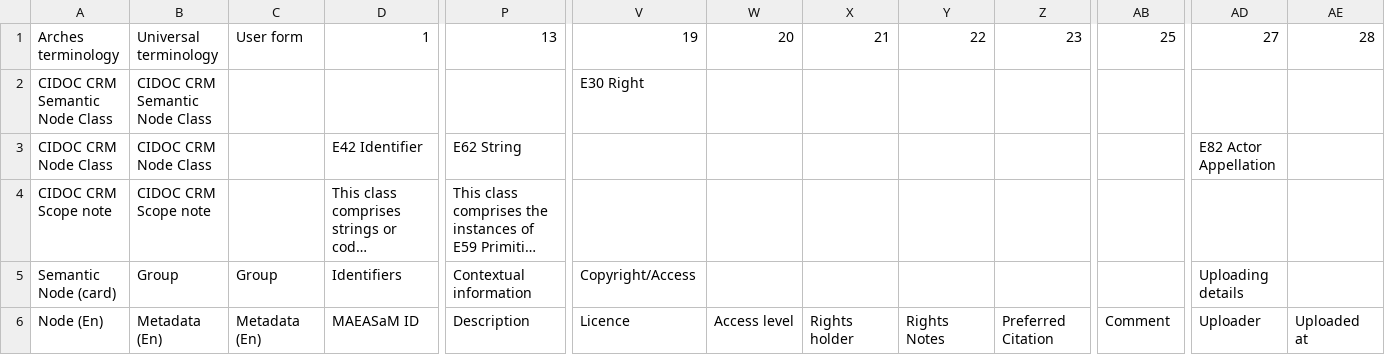
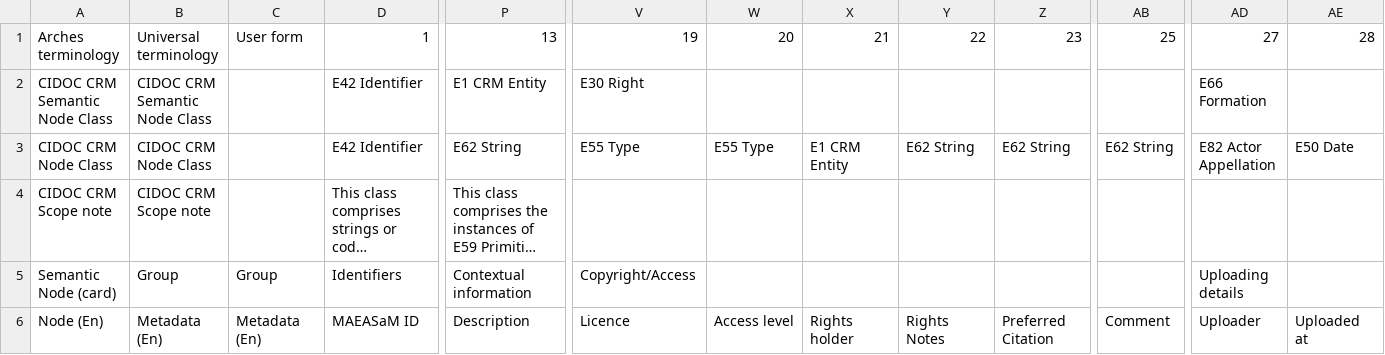
Before and after one commit to MAEASaM/MAEASaM-resource-models, a CSV file: Metadata Templates/Chronolgy_MetadataTemplate.csv, drawn as a sheet; only a part is shown, gaps mark what is left out; long unchanged cells end in …; the diff names each change by its address in the sheet, - before the commit and + after, or states it on an @@ line.

```diff
--- a/Metadata Templates/Chronolgy_MetadataTemplate.csv
+++ b/Metadata Templates/Chronolgy_MetadataTemplate.csv
-D2: (empty)
+D2: E42 Identifier
-P2: (empty)
+P2: E1 CRM Entity
-AD2: (empty)
+AD2: E66 Formation
-V3: (empty)
+V3: E55 Type
-W3: (empty)
+W3: E55 Type
-X3: (empty)
+X3: E1 CRM Entity
-Y3: (empty)
+Y3: E62 String
-Z3: (empty)
+Z3: E62 String
-AB3: (empty)
+AB3: E62 String
-AE3: (empty)
+AE3: E50 Date
```
Also changed, not shown: Metadata Templates/Actor_MetadataTemplate.csv, Metadata Templates/Admin_MetadataTemplate.csv, 1 other file.
